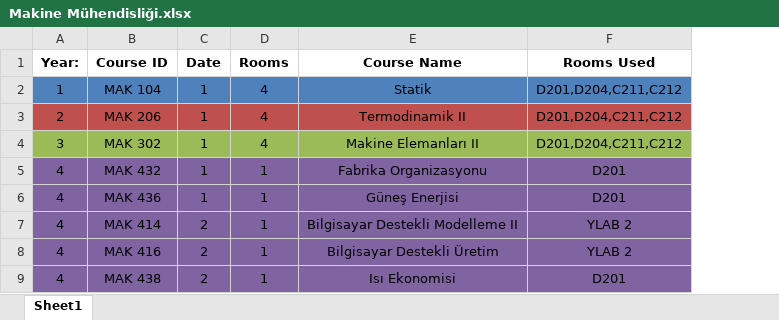
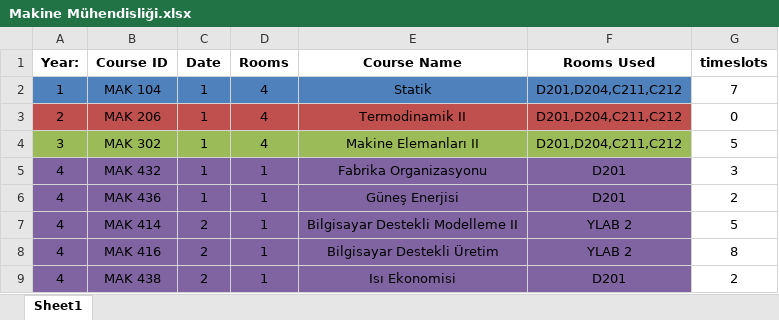
Before and after one commit to ErcxCS/Campus-Scheduling, an Excel workbook: data/B24_department_schedules_finals/Makine Mühendisliği.xlsx, sheet Sheet1, drawn as a sheet; only a part is shown; values as stored, in another font and other column widths than the file's, no borders; table styles not drawn; the diff names each change by its address in the sheet, - before the commit and + after, or states it on an @@ line.

```diff
--- a/data/B24_department_schedules_finals/Makine Mühendisliği.xlsx (sheet Sheet1)
+++ b/data/B24_department_schedules_finals/Makine Mühendisliği.xlsx (sheet Sheet1)
+column G (timeslots), rows 2-9: 7 | 0 | 5 | 3 | 2 | 5 | 8 | 2
```
Also changed, not shown: data/B24_department_schedules_finals/Gıda Mühendisliği.xlsx, data/B24_department_schedules_midterms/Gıda Mühendisliği.xlsx, 23 other files.
